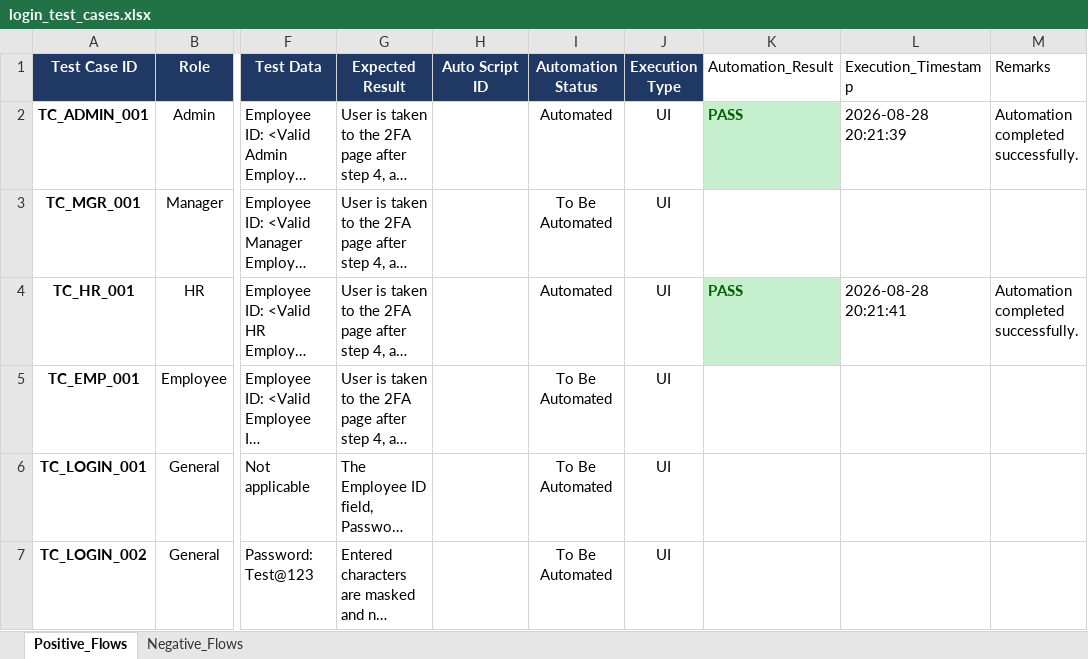
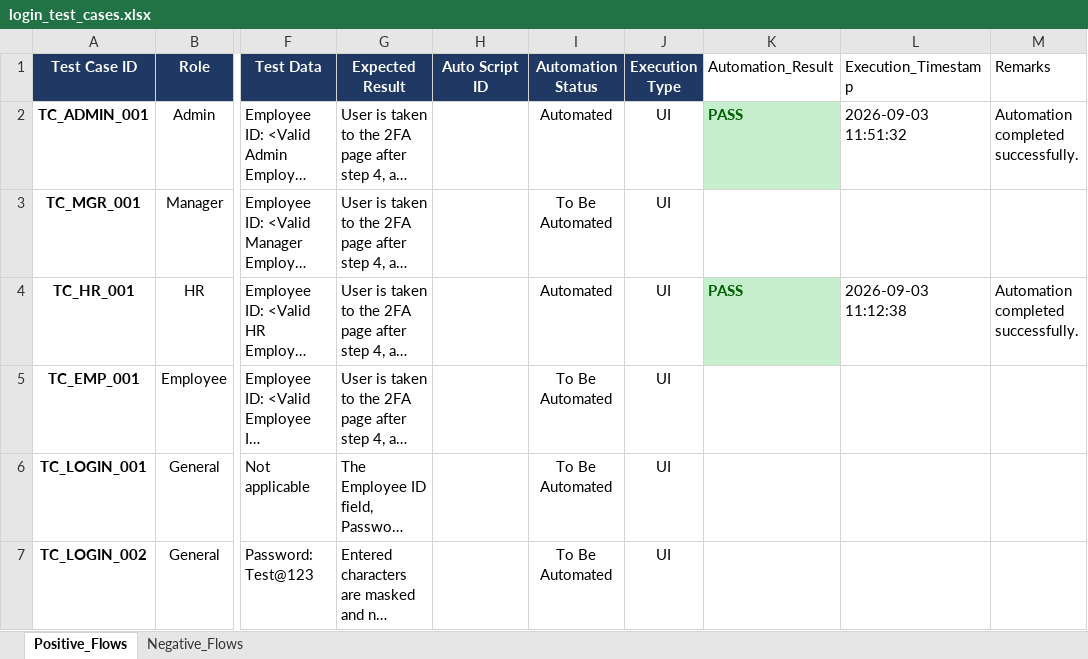
Before and after one commit to himanshu-prakash-test/swarajya-stg-automation, an Excel workbook: test_data/login_test_cases.xlsx, sheet Positive_Flows, drawn as a sheet; only a part is shown, gaps mark what is left out; long unchanged cells end in …; values as stored, in another font and other column widths than the file's, no borders; the diff names each change by its address in the sheet, - before the commit and + after, or states it on an @@ line.

```diff
--- a/test_data/login_test_cases.xlsx (sheet Positive_Flows)
+++ b/test_data/login_test_cases.xlsx (sheet Positive_Flows)
-L2 (Execution_Timestamp): 2026-08-28 20:21:39
+L2 (Execution_Timestamp): 2026-09-03 11:51:32
-L4 (Execution_Timestamp): 2026-08-28 20:21:41
+L4 (Execution_Timestamp): 2026-09-03 11:12:38
```
Also changed, not shown: sheet Negative_Flows, update/emp_mgmt/test_data/Swarajya-Update-Employee-test-cases.xlsx, 13 other files.
